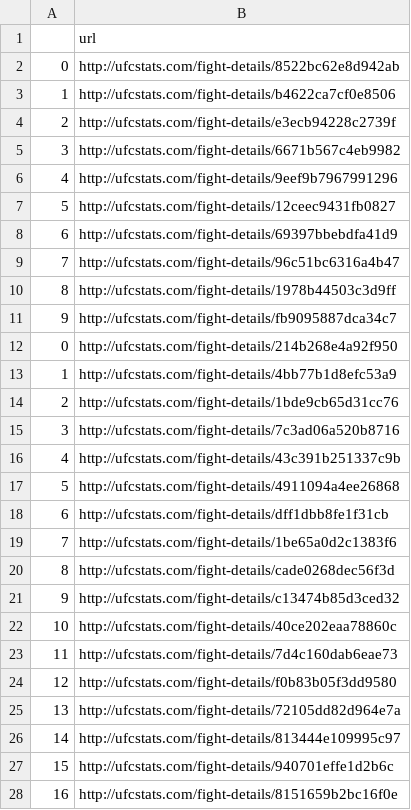
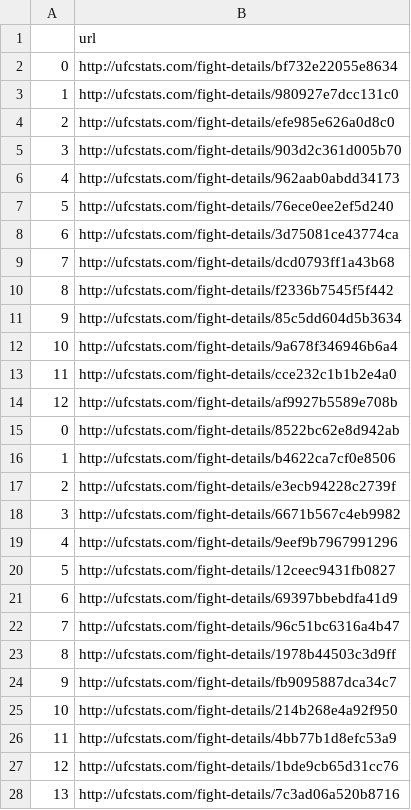
Before and after one commit to a925sw/ufc_stats, a CSV file: data/rolling_fight_urls.csv, drawn as a sheet; only a part is shown; the shorter side is filled out with more unchanged rows; addresses are those after the commit; the diff names each change by its address in the sheet, - before the commit and + after, or states it on an @@ line.

```diff
--- a/data/rolling_fight_urls.csv
+++ b/data/rolling_fight_urls.csv
+row 2: 0 | http://ufcstats.com/fight-details/bf732e22055e8634
+row 3: 1 | http://ufcstats.com/fight-details/980927e7dcc131c0
+row 4: 2 | http://ufcstats.com/fight-details/efe985e626a0d8c0
+row 5: 3 | http://ufcstats.com/fight-details/903d2c361d005b70
+row 6: 4 | http://ufcstats.com/fight-details/962aab0abdd34173
+row 7: 5 | http://ufcstats.com/fight-details/76ece0ee2ef5d240
+row 8: 6 | http://ufcstats.com/fight-details/3d75081ce43774ca
+row 9: 7 | http://ufcstats.com/fight-details/dcd0793ff1a43b68
+row 10: 8 | http://ufcstats.com/fight-details/f2336b7545f5f442
+row 11: 9 | http://ufcstats.com/fight-details/85c5dd604d5b3634
+row 12: 10 | http://ufcstats.com/fight-details/9a678f346946b6a4
+row 13: 11 | http://ufcstats.com/fight-details/cce232c1b1b2e4a0
+row 14: 12 | http://ufcstats.com/fight-details/af9927b5589e708b
@@ column A renumbered from row 25 down @@
```
Also changed, not shown: data/career_fighter_stats.csv, data/clean_fighter_info.csv, 11 other files.
